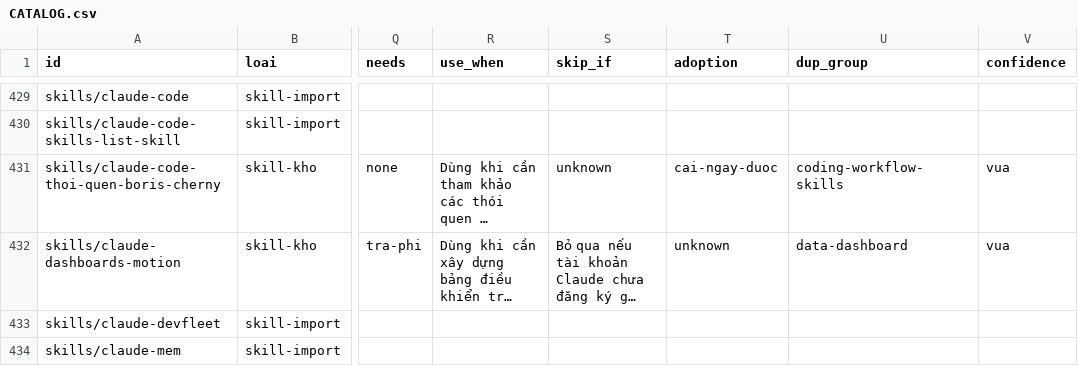
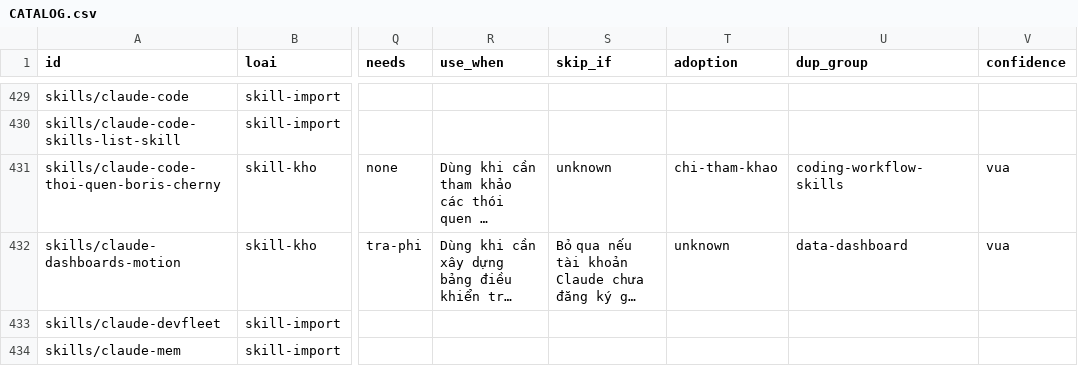
Before and after one commit to tano2026/AI-Vibe-Toolkit, a CSV file: catalog/CATALOG.csv, drawn as a sheet; only a part is shown, gaps mark what is left out; long unchanged cells end in …; the diff covers the shown part only; the diff names each change by its address in the sheet, - before the commit and + after, or states it on an @@ line.

```diff
--- a/catalog/CATALOG.csv
+++ b/catalog/CATALOG.csv
-T431 (adoption): cai-ngay-duoc
+T431 (adoption): chi-tham-khao
```
Also changed, not shown: 6 edited cells elsewhere in this file, 7 other files.
